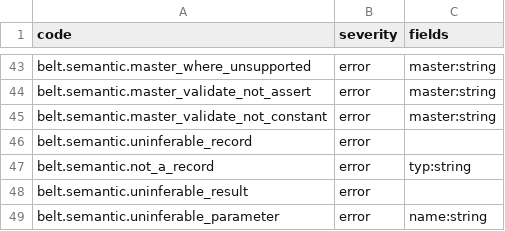
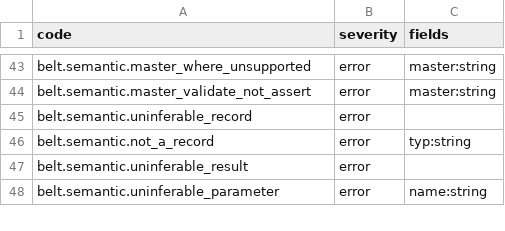
Before and after one commit to masterbelt/masterbelt, a CSV file: pkg/diagnostic/code.csv, drawn as a sheet; only a part is shown, gaps mark what is left out.

```diff
--- a/pkg/diagnostic/code.csv
+++ b/pkg/diagnostic/code.csv
@@ -44,3 +44,2 @@ belt.semantic.master_where_unsupported,error,master:string
 belt.semantic.master_validate_not_assert,error,master:string
-belt.semantic.master_validate_not_constant,error,master:string
 belt.semantic.uninferable_record,error,
```
Also changed, not shown: pkg/diagnostic/messages/en.csv, pkg/diagnostic/messages/ja.csv, 8 other files.
